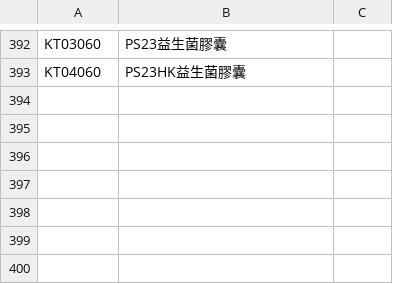
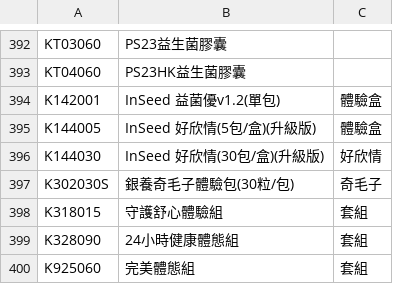
Before and after one commit to andybened/for_monthlyreport, a CSV file: 產品分類.csv, drawn as a sheet; only a part is shown, gaps mark what is left out; the diff names each change by its address in the sheet, - before the commit and + after, or states it on an @@ line.

Commit message:
Add files via upload

```diff
--- a/產品分類.csv
+++ b/產品分類.csv
+row 394: K142001 | InSeed 益菌優v1.2(單包) | 體驗盒
+row 395: K144005 | InSeed 好欣情(5包/盒)(升級版) | 體驗盒
+row 396: K144030 | InSeed 好欣情(30包/盒)(升級版) | 好欣情
+row 397: K302030S | 銀養奇毛子體驗包(30粒/包) | 奇毛子
+row 398: K318015 | 守護舒心體驗組 | 套組
+row 399: K328090 | 24小時健康體態組 | 套組
+row 400: K925060 | 完美體態組 | 套組
```
